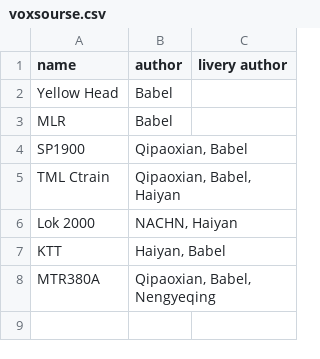
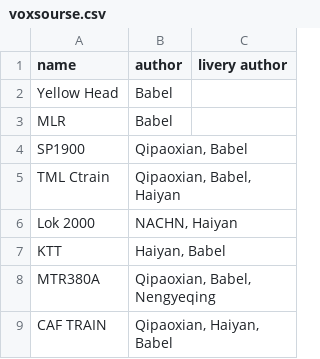
Before and after one commit to OpenTTD-China-Set/China-Set-MTR-Addon, a CSV file: docs/voxsourse.csv, drawn as a sheet; the diff names each change by its address in the sheet, - before the commit and + after, or states it on an @@ line.

```diff
--- a/docs/voxsourse.csv
+++ b/docs/voxsourse.csv
+row 9: CAF TRAIN | Qipaoxian, Haiyan, Babel
```
Also changed, not shown: docs/str.CSV, 18 other files.
